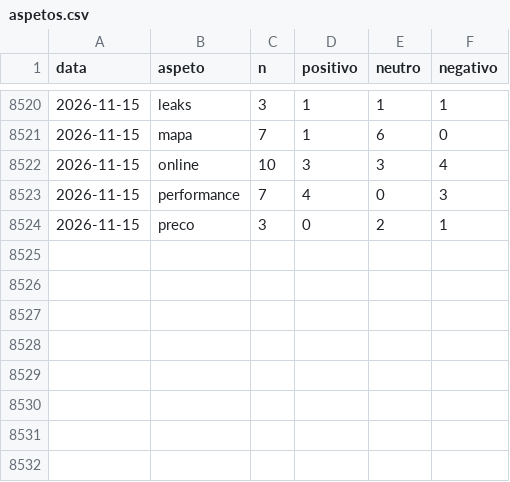
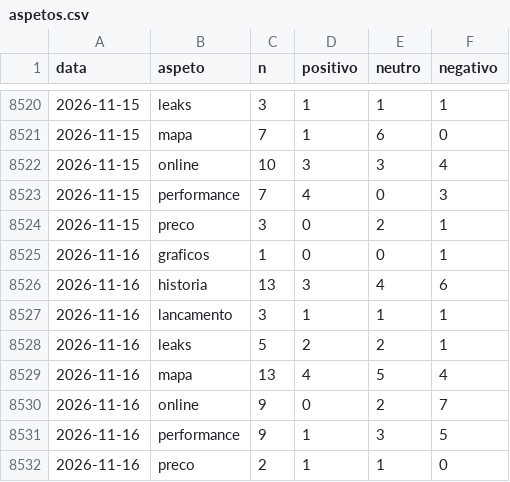
Before and after one commit to MiiguelSilvaa/gta6-hype, a CSV file: data/sentimento/aspetos.csv, drawn as a sheet; only a part is shown, gaps mark what is left out; the diff names each change by its address in the sheet, - before the commit and + after, or states it on an @@ line.

```diff
--- a/data/sentimento/aspetos.csv
+++ b/data/sentimento/aspetos.csv
+row 8525: 2026-11-16 | graficos | 1 | 0 | 0 | 1
+row 8526: 2026-11-16 | historia | 13 | 3 | 4 | 6
+row 8527: 2026-11-16 | lancamento | 3 | 1 | 1 | 1
+row 8528: 2026-11-16 | leaks | 5 | 2 | 2 | 1
+row 8529: 2026-11-16 | mapa | 13 | 4 | 5 | 4
+row 8530: 2026-11-16 | online | 9 | 0 | 2 | 7
+row 8531: 2026-11-16 | performance | 9 | 1 | 3 | 5
+row 8532: 2026-11-16 | preco | 2 | 1 | 1 | 0
```
Also changed, not shown: data/sentimento/diario.csv.
